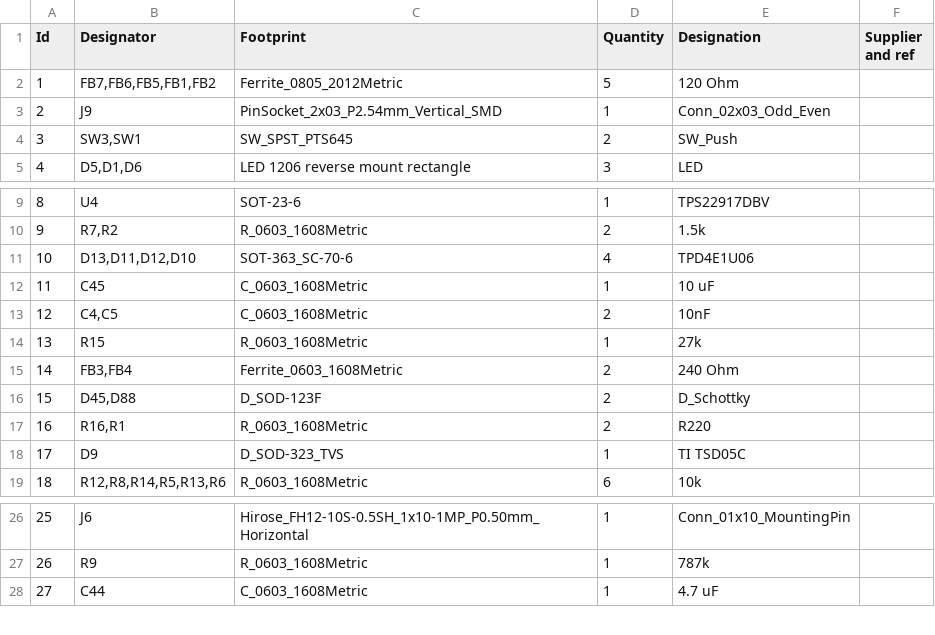
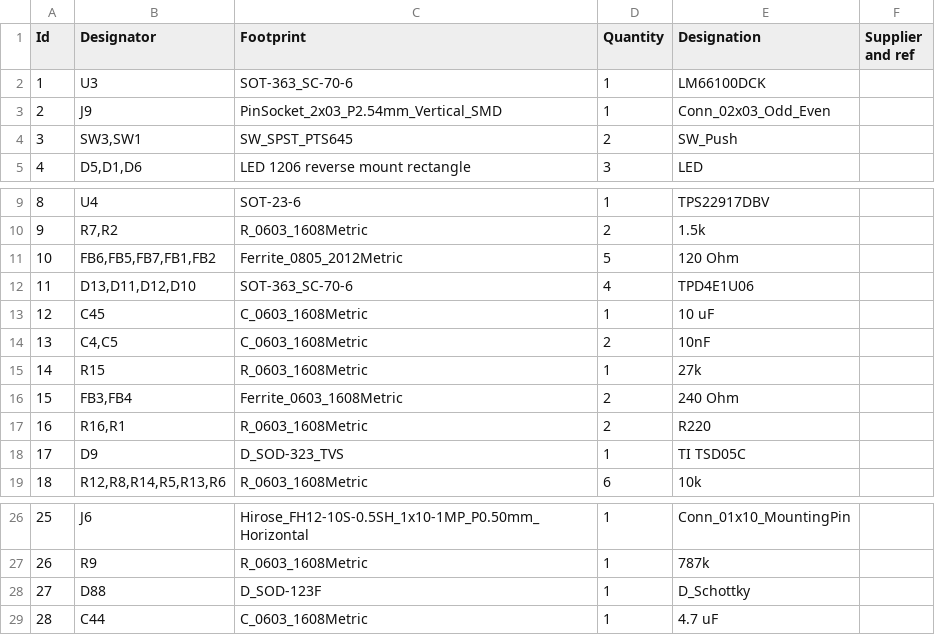
Before and after one commit to coquette-keyboard/pcb-mariposa, a CSV file: bom-mariposa.csv, drawn as a sheet; only a part is shown, gaps mark what is left out; removed rows and columns are numbered as before the commit, all else as after; the diff names each change by its address in the sheet, - before the commit and + after, or states it on an @@ line.

```diff
--- a/bom-mariposa.csv
+++ b/bom-mariposa.csv
-row 2: 1 | FB7,FB6,FB5,FB1,FB2 | Ferrite_0805_2012Metric | 5 | 120 Ohm
+row 2: 1 | U3 | SOT-363_SC-70-6 | 1 | LM66100DCK
+row 11: 10 | FB6,FB5,FB7,FB1,FB2 | Ferrite_0805_2012Metric | 5 | 120 Ohm
@@ column A (Id) renumbered from row 12 down @@
-row 16: 15 | D45,D88 | D_SOD-123F | 2 | D_Schottky
+row 28: 27 | D88 | D_SOD-123F | 1 | D_Schottky
```
Also changed, not shown: 19 other files.
